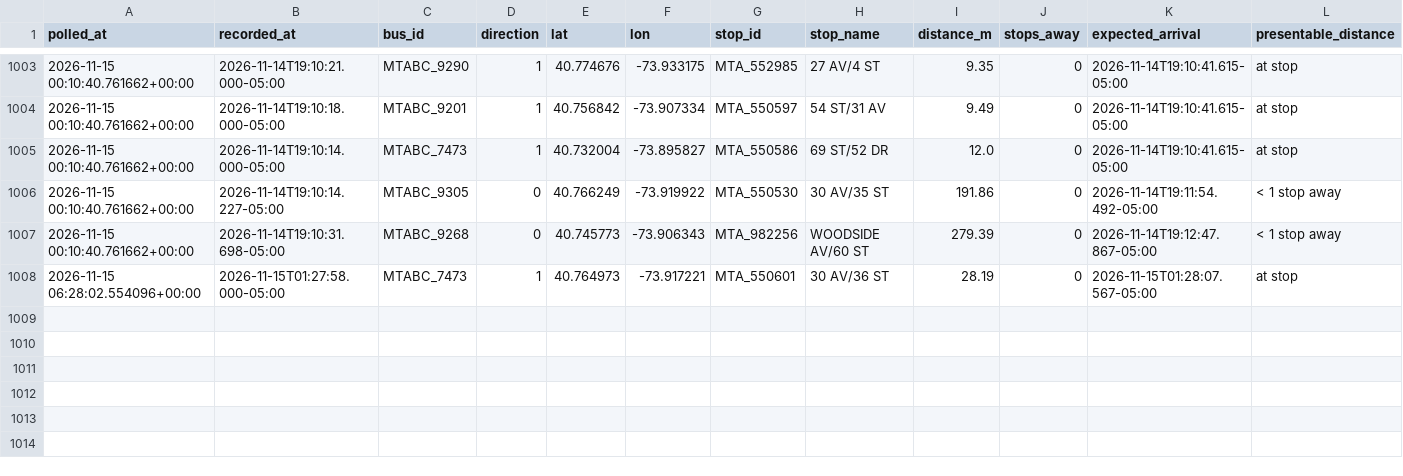
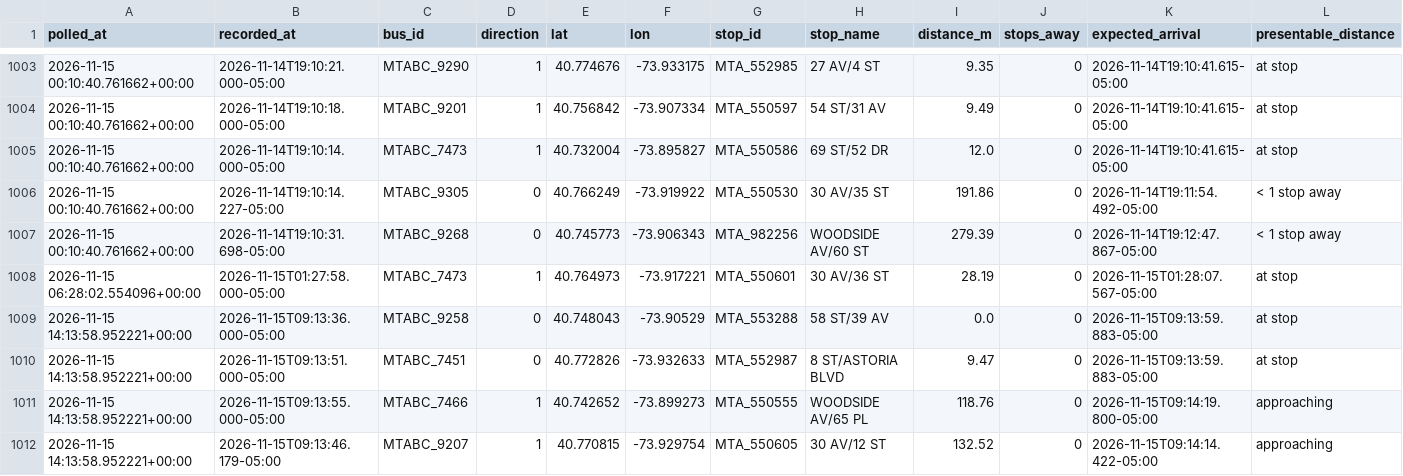
Before and after one commit to SayeedAfridii/q18-predictor, a CSV file: q18_data_v2.csv, drawn as a sheet; only a part is shown, gaps mark what is left out.

```diff
--- a/q18_data_v2.csv
+++ b/q18_data_v2.csv
@@ -1008 +1008,5 @@ polled_at,recorded_at,bus_id,direction,lat,lon,stop_id,stop_name,distance_m,stop
 2026-11-15 06:28:02.554096+00:00,2026-11-15T01:27:58.000-05:00,MTABC_7473,1,40.764973,-73.917221,MTA_550601,30 AV/36 ST,28.19,0,2026-11-15T01:28:07.567-05:00,at stop
+2026-11-15 14:13:58.952221+00:00,2026-11-15T09:13:36.000-05:00,MTABC_9258,0,40.748043,-73.90529,MTA_553288,58 ST/39 AV,0.0,0,2026-11-15T09:13:59.883-05:00,at stop
+2026-11-15 14:13:58.952221+00:00,2026-11-15T09:13:51.000-05:00,MTABC_7451,0,40.772826,-73.932633,MTA_552987,8 ST/ASTORIA BLVD,9.47,0,2026-11-15T09:13:59.883-05:00,at stop
+2026-11-15 14:13:58.952221+00:00,2026-11-15T09:13:55.000-05:00,MTABC_7466,1,40.742652,-73.899273,MTA_550555,WOODSIDE AV/65 PL,118.76,0,2026-11-15T09:14:19.800-05:00,approaching
+2026-11-15 14:13:58.952221+00:00,2026-11-15T09:13:46.179-05:00,MTABC_9207,1,40.770815,-73.929754,MTA_550605,30 AV/12 ST,132.52,0,2026-11-15T09:14:14.422-05:00,approaching
```
